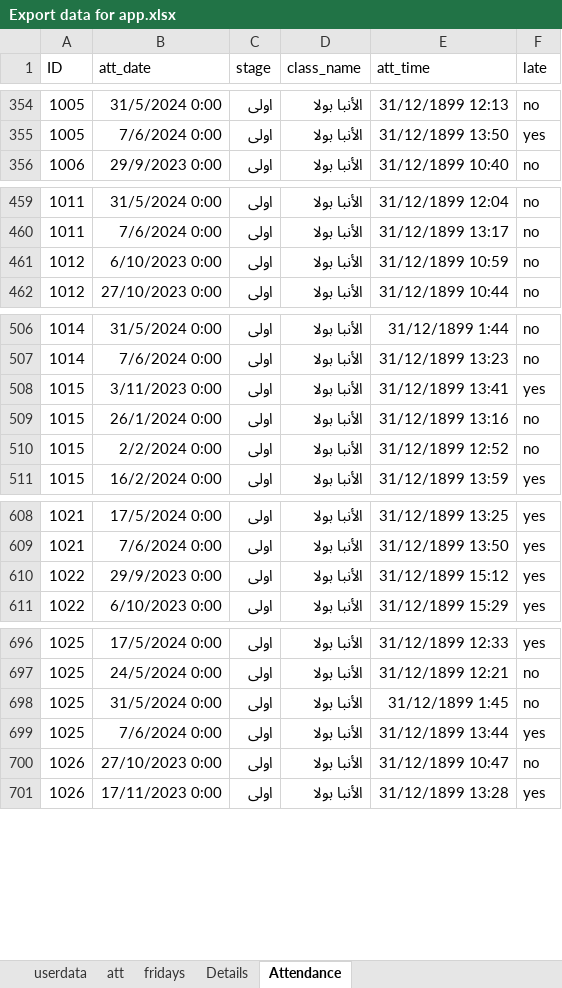
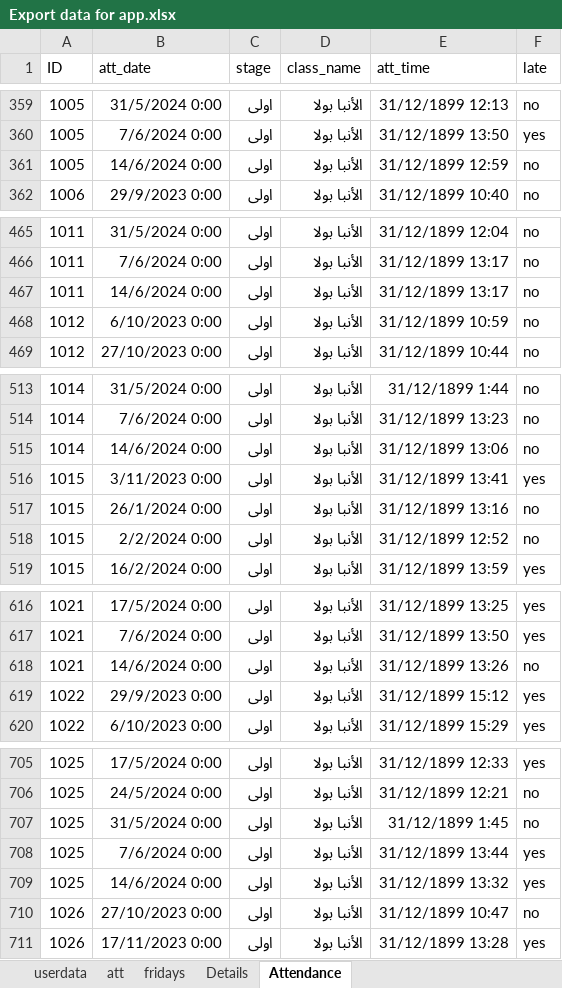
Before and after one commit to ELsa7er0/preparatory, an Excel workbook: New folder/Export data for app.xlsx, sheet Attendance, drawn as a sheet; only a part is shown, gaps mark what is left out; values as stored, in another font and other column widths than the file's, no borders; table styles not drawn; the diff covers the shown part only; the diff names each change by its address in the sheet, - before the commit and + after, or states it on an @@ line.

```diff
--- a/New folder/Export data for app.xlsx (sheet Attendance)
+++ b/New folder/Export data for app.xlsx (sheet Attendance)
+row 361: 1005 | 14/6/2024 0:00 | اولى | الأنبا بولا | 31/12/1899 12:59 | no
+row 467: 1011 | 14/6/2024 0:00 | اولى | الأنبا بولا | 31/12/1899 13:17 | no
+row 515: 1014 | 14/6/2024 0:00 | اولى | الأنبا بولا | 31/12/1899 13:06 | no
+row 618: 1021 | 14/6/2024 0:00 | اولى | الأنبا بولا | 31/12/1899 13:26 | no
+row 709: 1025 | 14/6/2024 0:00 | اولى | الأنبا بولا | 31/12/1899 13:32 | yes
```
Also changed, not shown: 50 added rows elsewhere in this sheet, sheet att, sheet userdata, sheet fridays, formulas that keep their value, 3 other files.
